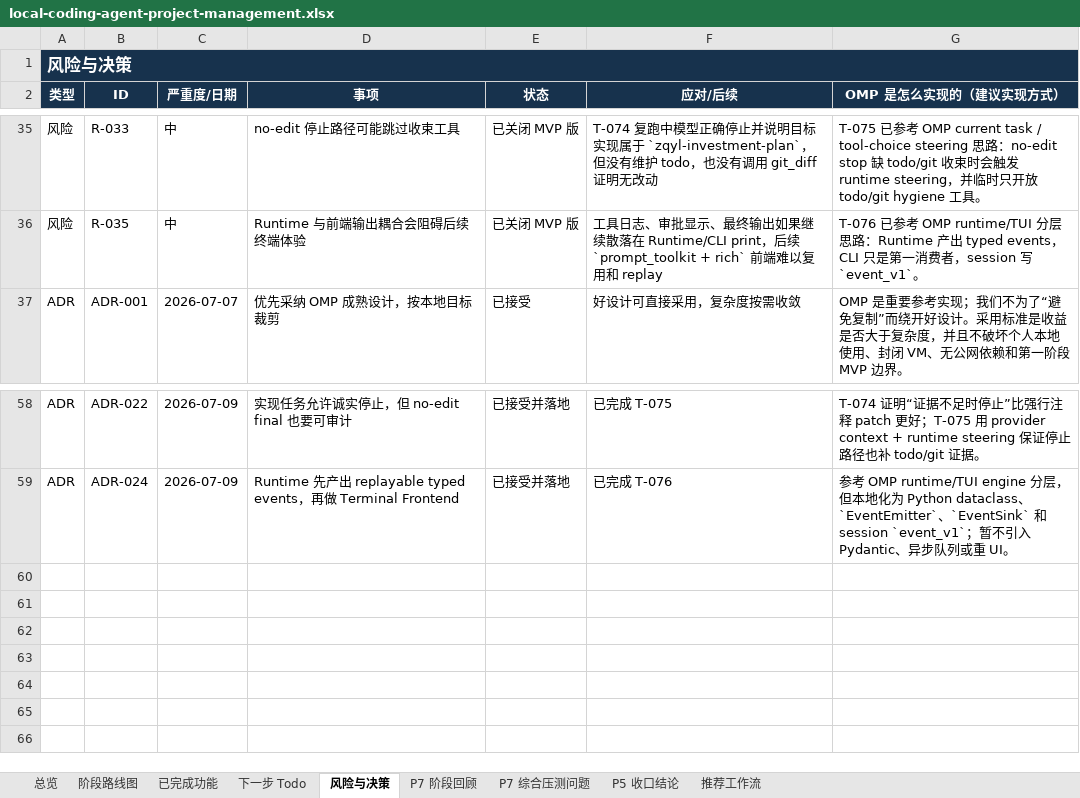
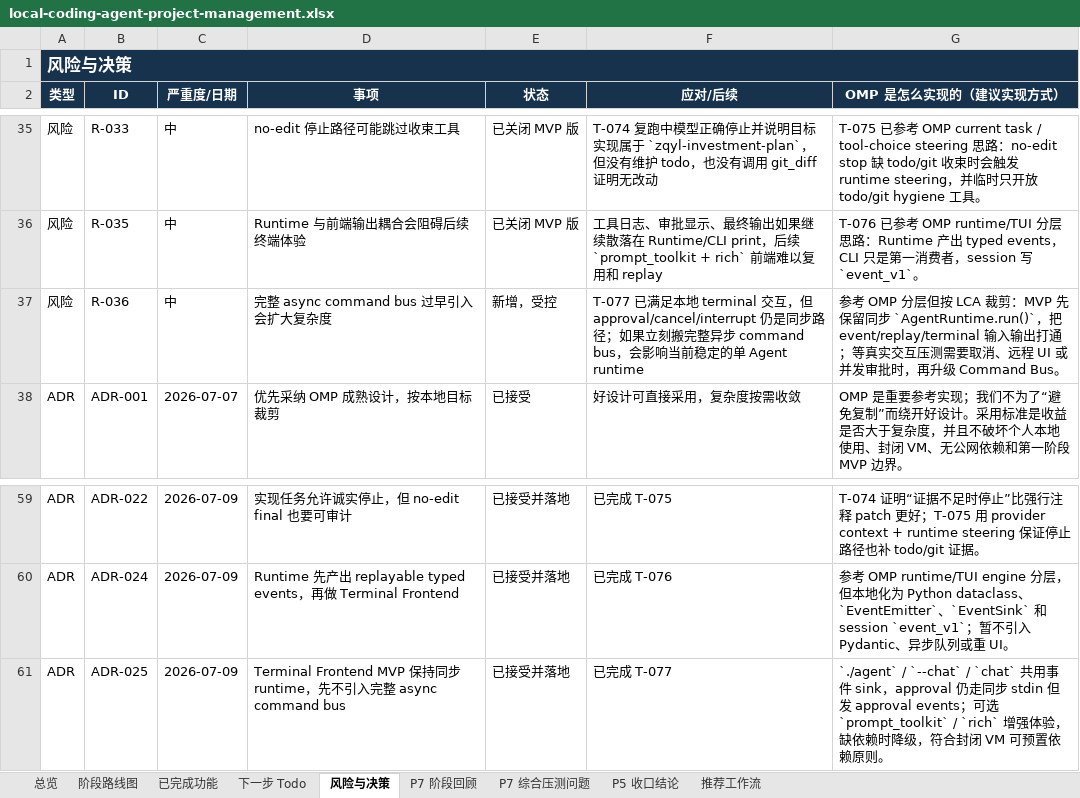
Before and after one commit to noone6931/lca-private-handoff-20260803, an Excel workbook: docs/local-coding-agent-project-management.xlsx, sheet 风险与决策, drawn as a sheet; only a part is shown, gaps mark what is left out; values as stored, in another font and other column widths than the file's, no borders; the diff names each change by its address in the sheet, - before the commit and + after, or states it on an @@ line.

Commit message:
Add terminal frontend MVP

```diff
--- a/docs/local-coding-agent-project-management.xlsx (sheet 风险与决策)
+++ b/docs/local-coding-agent-project-management.xlsx (sheet 风险与决策)
+row 37: 风险 | R-036 | 中 | 完整 async command bus 过早引入会扩大复杂度 | 新增，受控 | T-077 已满足本地 terminal 交互，但 approval/cancel/interrupt 仍是同步路径；如果立刻搬完整异步 command bus，会影响当前稳定的单 Agent runtime | 参考 OMP 分层但按 LCA 裁剪：MVP 先保留同步 `AgentRuntime.run()`，把 event/replay/terminal 输入输出打通；等真实交互压测需要取消、远程 UI 或并发审批时，再升级 Command Bus。
+row 61: ADR | ADR-025 | 2026-07-09 | Terminal Frontend MVP 保持同步 runtime，先不引入完整 async command bus | 已接受并落地 | 已完成 T-077 | `./agent` / `--chat` / `chat` 共用事件 sink，approval 仍走同步 stdin 但发 approval events；可选 `prompt_toolkit` / `rich` 增强体验，缺依赖时降级，符合封闭 VM 可预置依赖原则。
```
Also changed, not shown: sheet 下一步 Todo, sheet P7 阶段回顾, sheet 总览, sheet 已完成功能, sheet P5 收口结论, sheet 阶段路线图, 15 other files.
